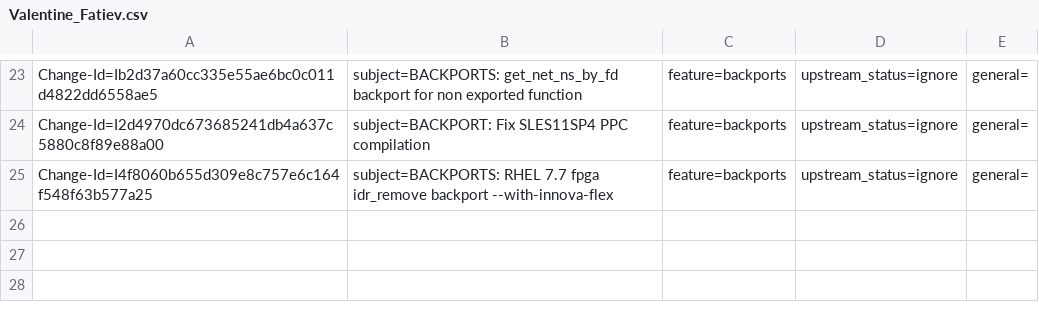
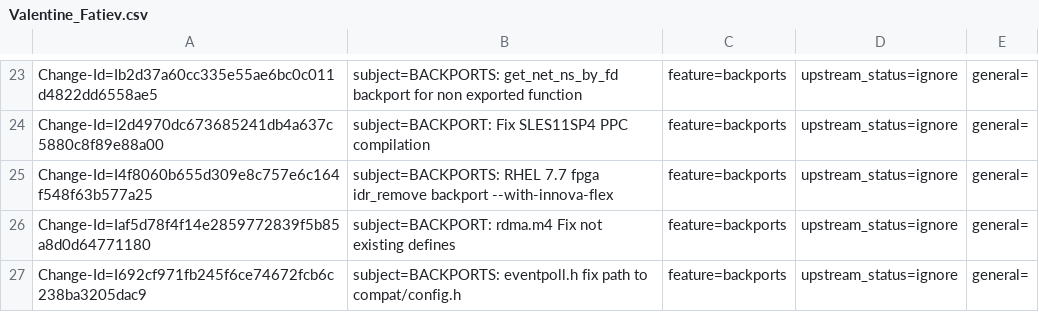
Before and after one commit to huynguyen85/temp_ipsec_inline_ofed_4_7, a CSV file: metadata/Valentine_Fatiev.csv, drawn as a sheet; only a part is shown, gaps mark what is left out; the diff names each change by its address in the sheet, - before the commit and + after, or states it on an @@ line.

Commit message:
BACKPORTS: eventpoll.h fix path to compat/config.h
issue: 1824760
Change-Id: I692cf971fb245f6ce74672fcb6c238ba3205dac9
Signed-off-by: Valentine Fatiev <valentinef@mellanox.com>

```diff
--- a/metadata/Valentine_Fatiev.csv
+++ b/metadata/Valentine_Fatiev.csv
+row 26: Change-Id=Iaf5d78f4f14e2859772839f5b85a8d0d64771180 | subject=BACKPORT: rdma.m4 Fix not existing defines | feature=backports | upstream_status=ignore | general=
+row 27: Change-Id=I692cf971fb245f6ce74672fcb6c238ba3205dac9 | subject=BACKPORTS: eventpoll.h fix path to compat/config.h | feature=backports | upstream_status=ignore | general=
```
Also changed, not shown: 1 other file.
